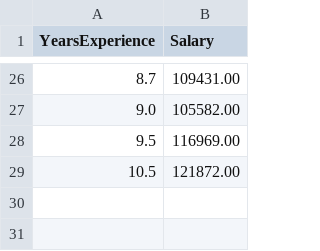
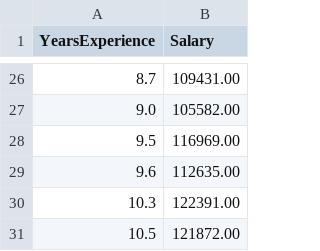
Before and after one commit to vishnuharish/salary-prediction-using-sympy, a CSV file: data/Salary_Data.csv, drawn as a sheet; only a part is shown, gaps mark what is left out; the diff names each change by its address in the sheet, - before the commit and + after, or states it on an @@ line.

```diff
--- a/data/Salary_Data.csv
+++ b/data/Salary_Data.csv
+row 29: 9.6 | 112635.00
+row 30: 10.3 | 122391.00
```
Also changed, not shown: 1 other file.
